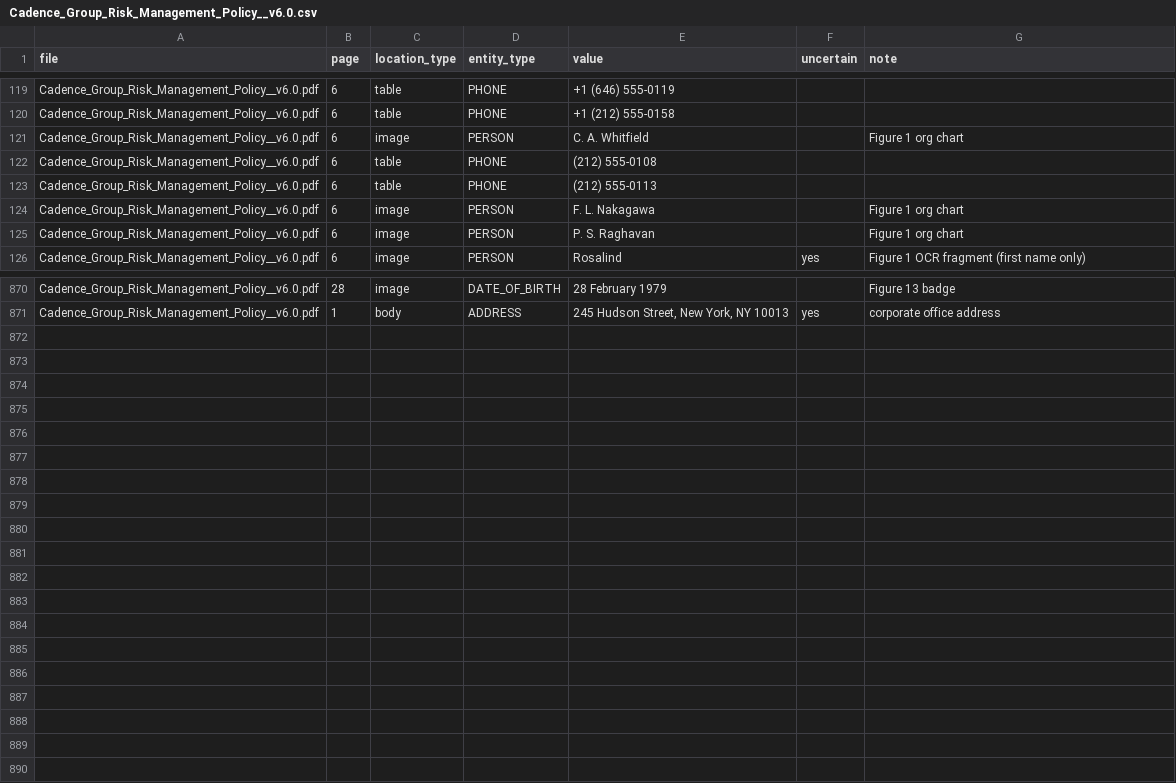
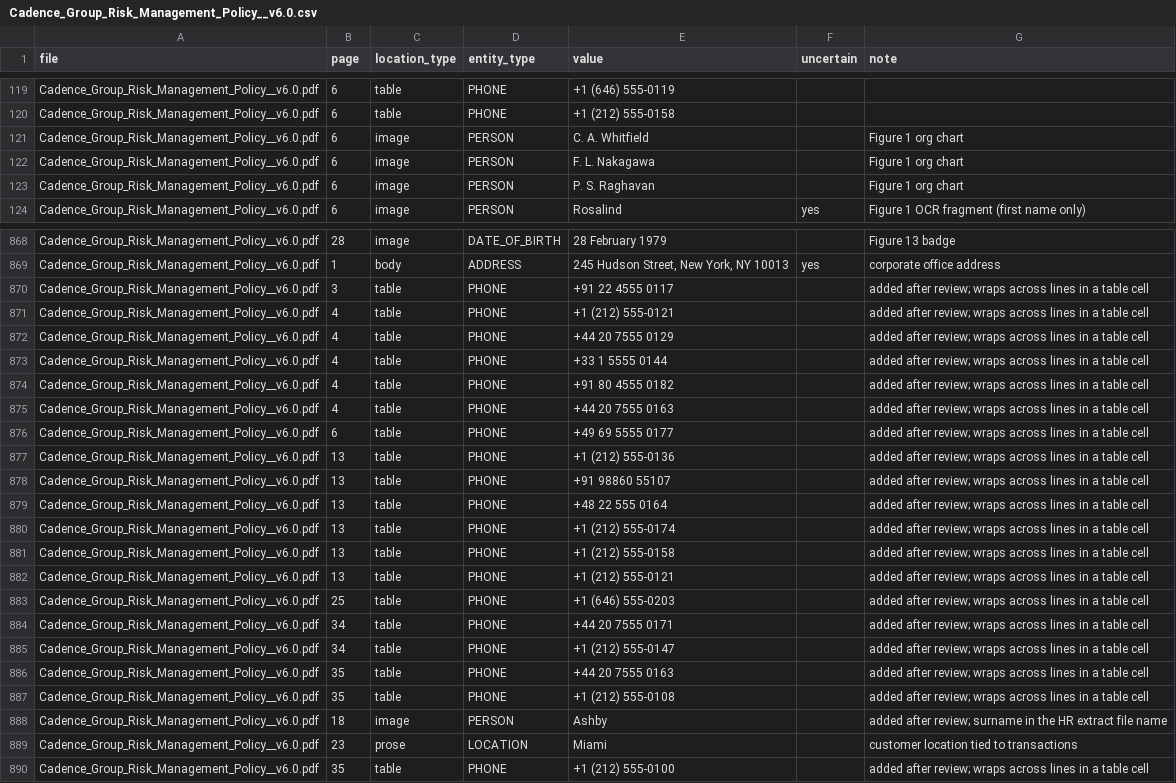
Before and after one commit to Mohit-Nanda-Krishna/PrivacyGate, a CSV file: eval/ground_truth/Cadence_Group_Risk_Management_Policy__v6.0.csv, drawn as a sheet; only a part is shown, gaps mark what is left out; removed rows and columns are numbered as before the commit, all else as after; the diff covers the shown part only; the diff names each change by its address in the sheet, - before the commit and + after, or states it on an @@ line.

Commit message:
Review PDF ground truth; score values wrapped across lines as fragments
Ground truth (policy PDF), every false positive checked against the pages:
- add 19 phones printed in table cells that wrap onto a second line and were
  never labelled (note "added after review; wraps across lines in a table
  cell"), the surname Ashby in an HR file name, and Miami as LOCATION (a
  customer's location tied to their transactions)
- correct 5 phone rows to the value as printed with its "+1" country code
  (note "corrected after review: value as printed includes country code") and
  remove 2 shorter duplicates of already-labelled "+1" rows on page 6

Evaluator: a value not found whole is also looked for as two fragments split
at a space or hyphen, with other text between them (OCR reads a table row
across its columns). Fragments match exactly with their own digit groups; a
one-digit country code counts only with its "+". A wrapped occurrence is
detected if every fragment is covered and residual if any fragment is left.

eval/README.md documents the review and why detections of OCR-damaged forms of
labelled values stay counted as false positives.

```diff
--- a/eval/ground_truth/Cadence_Group_Risk_Management_Policy__v6.0.csv
+++ b/eval/ground_truth/Cadence_Group_Risk_Management_Policy__v6.0.csv
-row 122: Cadence_Group_Risk_Management_Policy__v6.0.pdf | 6 | table | PHONE | (212) 555-0108
-row 123: Cadence_Group_Risk_Management_Policy__v6.0.pdf | 6 | table | PHONE | (212) 555-0113
+row 870: Cadence_Group_Risk_Management_Policy__v6.0.pdf | 3 | table | PHONE | +91 22 4555 0117 |  | added after review; wraps across lines in a table cell
+row 871: Cadence_Group_Risk_Management_Policy__v6.0.pdf | 4 | table | PHONE | +1 (212) 555-0121 |  | added after review; wraps across lines in a table cell
+row 872: Cadence_Group_Risk_Management_Policy__v6.0.pdf | 4 | table | PHONE | +44 20 7555 0129 |  | added after review; wraps across lines in a table cell
+row 873: Cadence_Group_Risk_Management_Policy__v6.0.pdf | 4 | table | PHONE | +33 1 5555 0144 |  | added after review; wraps across lines in a table cell
+row 874: Cadence_Group_Risk_Management_Policy__v6.0.pdf | 4 | table | PHONE | +91 80 4555 0182 |  | added after review; wraps across lines in a table cell
+row 875: Cadence_Group_Risk_Management_Policy__v6.0.pdf | 4 | table | PHONE | +44 20 7555 0163 |  | added after review; wraps across lines in a table cell
+row 876: Cadence_Group_Risk_Management_Policy__v6.0.pdf | 6 | table | PHONE | +49 69 5555 0177 |  | added after review; wraps across lines in a table cell
+row 877: Cadence_Group_Risk_Management_Policy__v6.0.pdf | 13 | table | PHONE | +1 (212) 555-0136 |  | added after review; wraps across lines in a table cell
+row 878: Cadence_Group_Risk_Management_Policy__v6.0.pdf | 13 | table | PHONE | +91 98860 55107 |  | added after review; wraps across lines in a table cell
+row 879: Cadence_Group_Risk_Management_Policy__v6.0.pdf | 13 | table | PHONE | +48 22 555 0164 |  | added after review; wraps across lines in a table cell
+row 880: Cadence_Group_Risk_Management_Policy__v6.0.pdf | 13 | table | PHONE | +1 (212) 555-0174 |  | added after review; wraps across lines in a table cell
+row 881: Cadence_Group_Risk_Management_Policy__v6.0.pdf | 13 | table | PHONE | +1 (212) 555-0158 |  | added after review; wraps across lines in a table cell
+row 882: Cadence_Group_Risk_Management_Policy__v6.0.pdf | 13 | table | PHONE | +1 (212) 555-0121 |  | added after review; wraps across lines in a table cell
+row 883: Cadence_Group_Risk_Management_Policy__v6.0.pdf | 25 | table | PHONE | +1 (646) 555-0203 |  | added after review; wraps across lines in a table cell
+row 884: Cadence_Group_Risk_Management_Policy__v6.0.pdf | 34 | table | PHONE | +44 20 7555 0171 |  | added after review; wraps across lines in a table cell
+row 885: Cadence_Group_Risk_Management_Policy__v6.0.pdf | 34 | table | PHONE | +1 (212) 555-0147 |  | added after review; wraps across lines in a table cell
+row 886: Cadence_Group_Risk_Management_Policy__v6.0.pdf | 35 | table | PHONE | +44 20 7555 0163 |  | added after review; wraps across lines in a table cell
+row 887: Cadence_Group_Risk_Management_Policy__v6.0.pdf | 35 | table | PHONE | +1 (212) 555-0108 |  | added after review; wraps across lines in a table cell
+row 888: Cadence_Group_Risk_Management_Policy__v6.0.pdf | 18 | image | PERSON | Ashby |  | added after review; surname in the HR extract file name
+row 889: Cadence_Group_Risk_Management_Policy__v6.0.pdf | 23 | prose | LOCATION | Miami |  | customer location tied to transactions
+row 890: Cadence_Group_Risk_Management_Policy__v6.0.pdf | 35 | table | PHONE | +1 (212) 555-0100 |  | added after review; wraps across lines in a table cell
```
Also changed, not shown: 10 edited cells elsewhere in this file, 3 other files.
